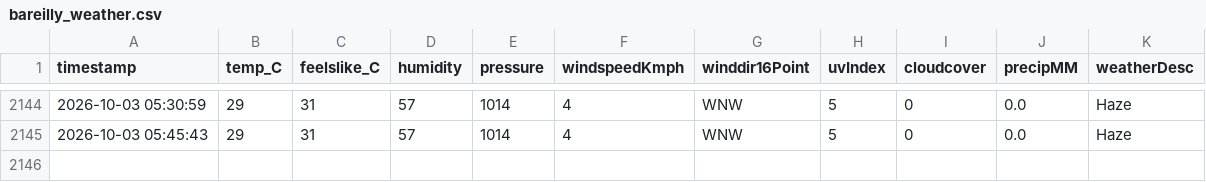
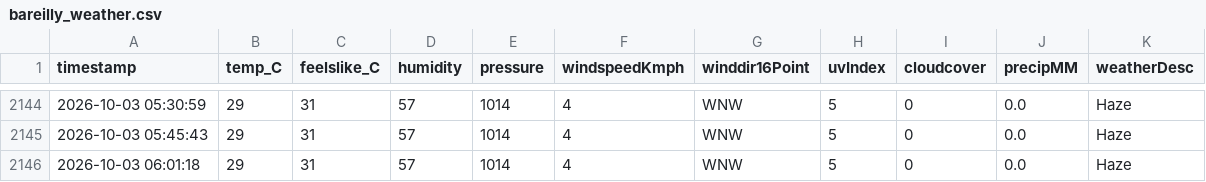
Before and after one commit to ayushgupta-danalys/bareilly-weather-live, a CSV file: bareilly_weather.csv, drawn as a sheet; only a part is shown, gaps mark what is left out.

```diff
--- a/bareilly_weather.csv
+++ b/bareilly_weather.csv
@@ -2145 +2145,2 @@ timestamp,temp_C,feelslike_C,humidity,pressure,windspeedKmph,winddir16Point,uvIn
 2026-10-03 05:45:43,29,31,57,1014,4,WNW,5,0,0.0,Haze
+2026-10-03 06:01:18,29,31,57,1014,4,WNW,5,0,0.0,Haze
```
